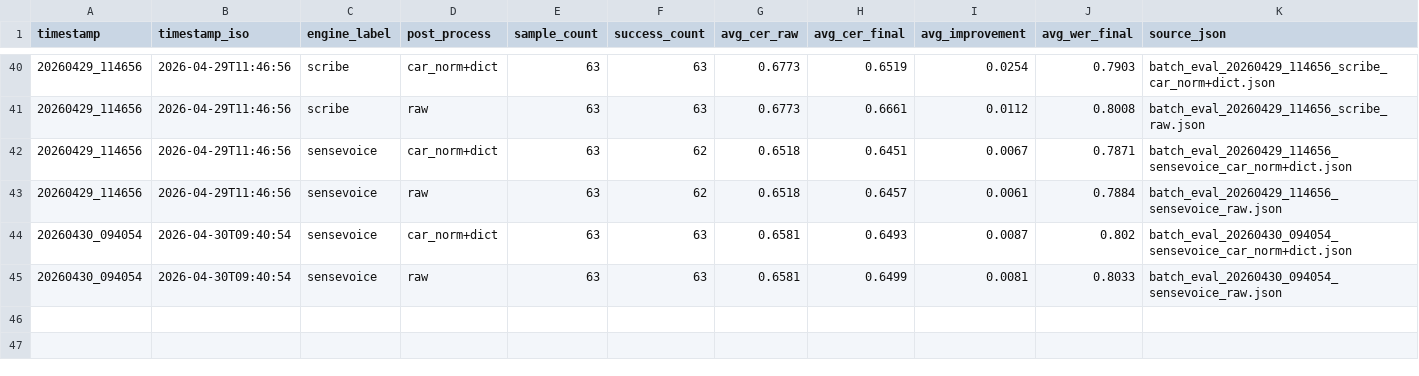
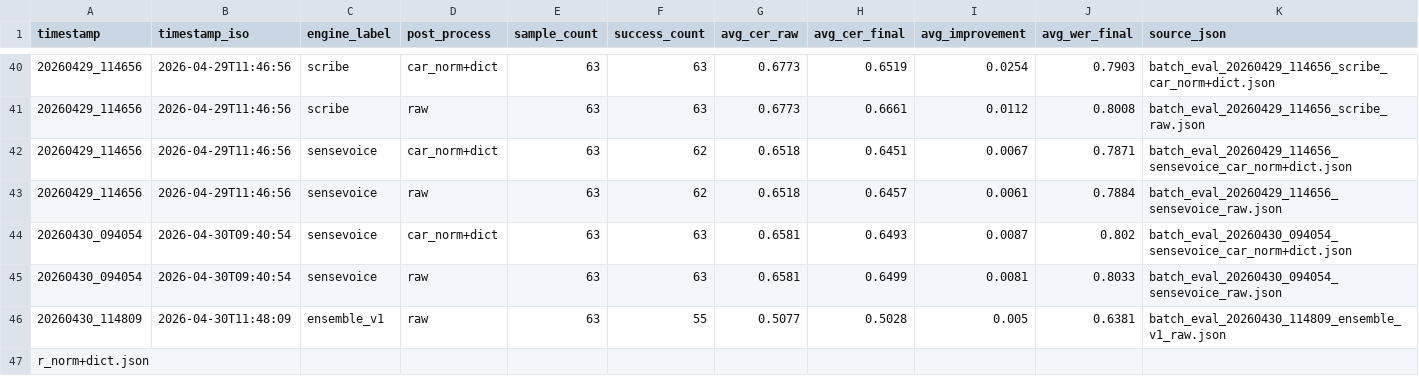
Before and after one commit to datadigshawn/aiSpeechMulti, a CSV file: experiments/llm_correction_poc/cer_history.csv, drawn as a sheet; only a part is shown, gaps mark what is left out; the diff names each change by its address in the sheet, - before the commit and + after, or states it on an @@ line.

```diff
--- a/experiments/llm_correction_poc/cer_history.csv
+++ b/experiments/llm_correction_poc/cer_history.csv
+row 46: 20260430_114809 | 2026-04-30T11:48:09 | ensemble_v1 | raw | 63 | 55 | 0.5077 | 0.5028 | 0.005 | 0.6381 | batch_eval_20260430_114809_ensemble_v1_raw.json
+row 47: r_norm+dict.json
```
Also changed, not shown: experiments/llm_correction_poc/cer_event_type_history.csv, 5 other files.
